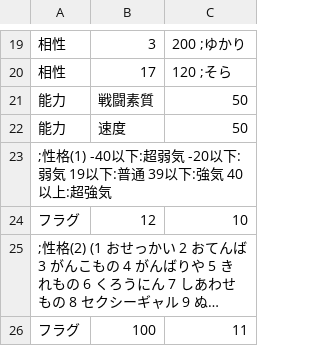
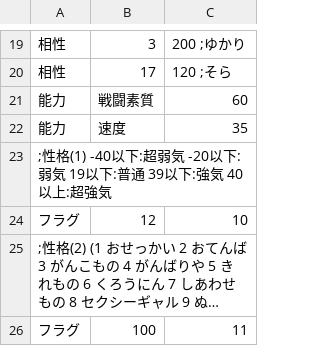
Before and after one commit to average34/eraVoiceroidShokushuQ, a CSV file: CSV/CHARA/Chara15_あかり.csv, drawn as a sheet; only a part is shown, gaps mark what is left out; long unchanged cells end in ….

```diff
--- a/CSV/CHARA/Chara15_あかり.csv
+++ b/CSV/CHARA/Chara15_あかり.csv
@@ -20,4 +20,4 @@
 相性,17,120 ;そら
-能力,戦闘素質,50
-能力,速度,50
+能力,戦闘素質,60
+能力,速度,35
 ;性格(1) -40以下:超弱気 -20以下:弱気 19以下:普通 39以下:強気 40以上:超強気
```
Also changed, not shown: CSV/CHARA/Chara19_ヒメ.csv, CSV/CHARA/Chara20_ミコト.csv, 5 other files.
